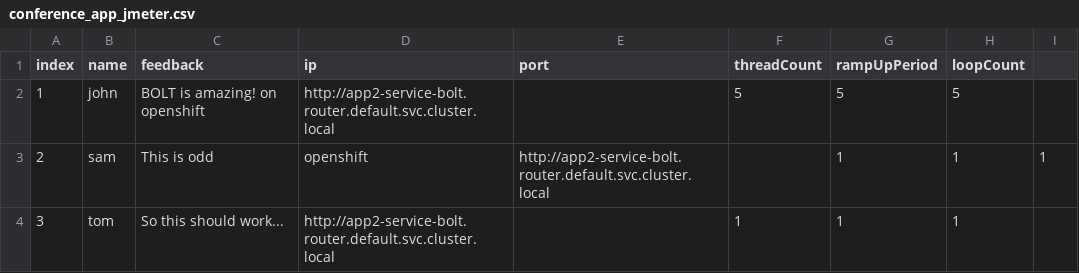
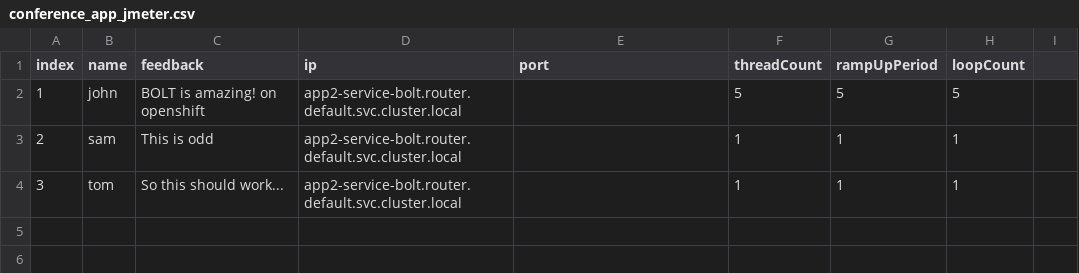
Before and after one commit to rburton04/bolt1128, a CSV file: specs/conference_app/conference_app_jmeter.csv, drawn as a sheet.

Commit message:
Update conference_app_jmeter.csv

```diff
--- a/specs/conference_app/conference_app_jmeter.csv
+++ b/specs/conference_app/conference_app_jmeter.csv
@@ -1,4 +1,4 @@
 index,name,feedback,ip,port,threadCount,rampUpPeriod,loopCount
-1,john,BOLT is amazing! on openshift,http://app2-service-bolt.router.default.svc.cluster.local,,5,5,5
-2,sam,This is odd,openshift,http://app2-service-bolt.router.default.svc.cluster.local,,1,1,1
-3,tom,So this should work...,http://app2-service-bolt.router.default.svc.cluster.local,,1,1,1
+1,john,BOLT is amazing! on openshift,app2-service-bolt.router.default.svc.cluster.local,,5,5,5
+2,sam,This is odd,app2-service-bolt.router.default.svc.cluster.local,,1,1,1
+3,tom,So this should work...,app2-service-bolt.router.default.svc.cluster.local,,1,1,1
```
